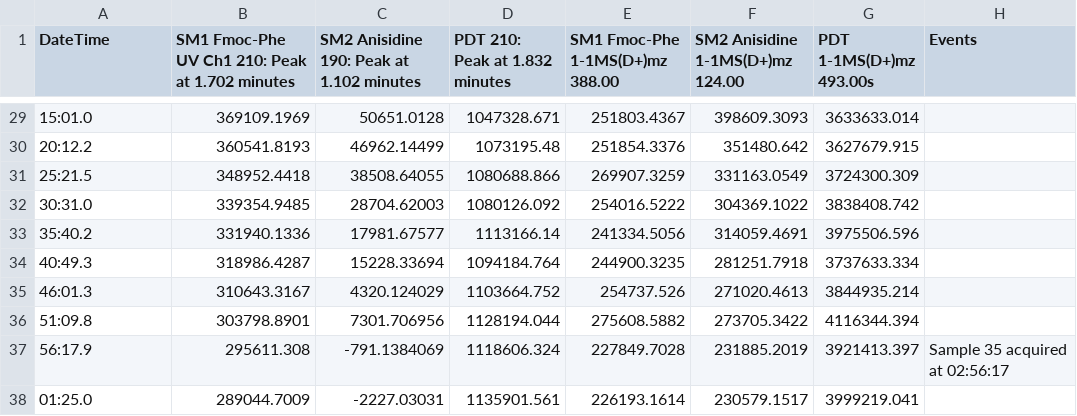
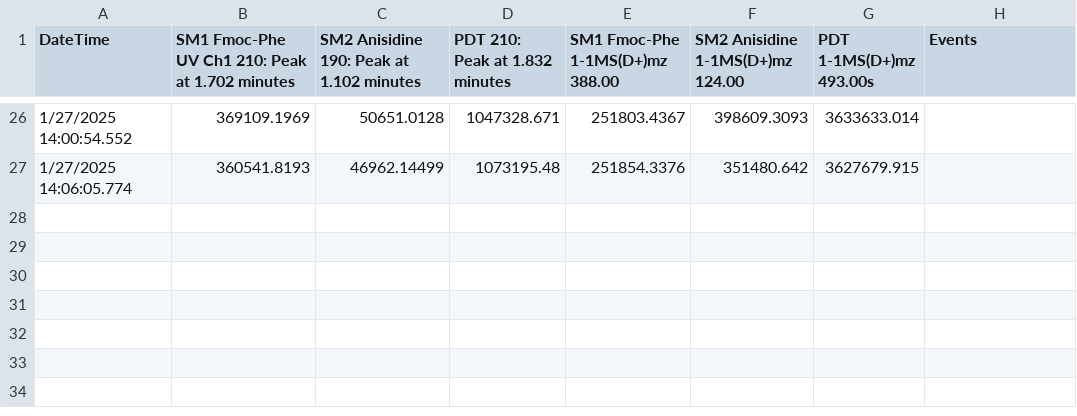
Before and after one commit to Leoliuuuuu/auto_graphing, a CSV file: YS-DI-018_not_aged_DIC.csv, drawn as a sheet; only a part is shown, gaps mark what is left out; the diff covers the shown part only.

```diff
--- a/YS-DI-018_not_aged_DIC.csv
+++ b/YS-DI-018_not_aged_DIC.csv
@@ -29,10 +26,2 @@
-15:01.0,369109.1969,50651.0128,1047328.671,251803.4367,398609.3093,3633633.014,
-20:12.2,360541.8193,46962.14499,1073195.48,251854.3376,351480.642,3627679.915,
-25:21.5,348952.4418,38508.64055,1080688.866,269907.3259,331163.0549,3724300.309,
-30:31.0,339354.9485,28704.62003,1080126.092,254016.5222,304369.1022,3838408.742,
-35:40.2,331940.1336,17981.67577,1113166.14,241334.5056,314059.4691,3975506.596,
-40:49.3,318986.4287,15228.33694,1094184.764,244900.3235,281251.7918,3737633.334,
-46:01.3,310643.3167,4320.124029,1103664.752,254737.526,271020.4613,3844935.214,
-51:09.8,303798.8901,7301.706956,1128194.044,275608.5882,273705.3422,4116344.394,
-56:17.9,295611.308,-791.1384069,1118606.324,227849.7028,231885.2019,3921413.397,Sample 35 acquired at 02:56:17
-01:25.0,289044.7009,-2227.03031,1135901.561,226193.1614,230579.1517,3999219.041,
+1/27/2025 14:00:54.552,369109.1969,50651.0128,1047328.671,251803.4367,398609.3093,3633633.014,
+1/27/2025 14:06:05.774,360541.8193,46962.14499,1073195.48,251854.3376,351480.642,3627679.915,
```
Also changed, not shown: 3 removed rows and 24 edited cells elsewhere in this file, YS-DI-021_aged_DIC.csv.
